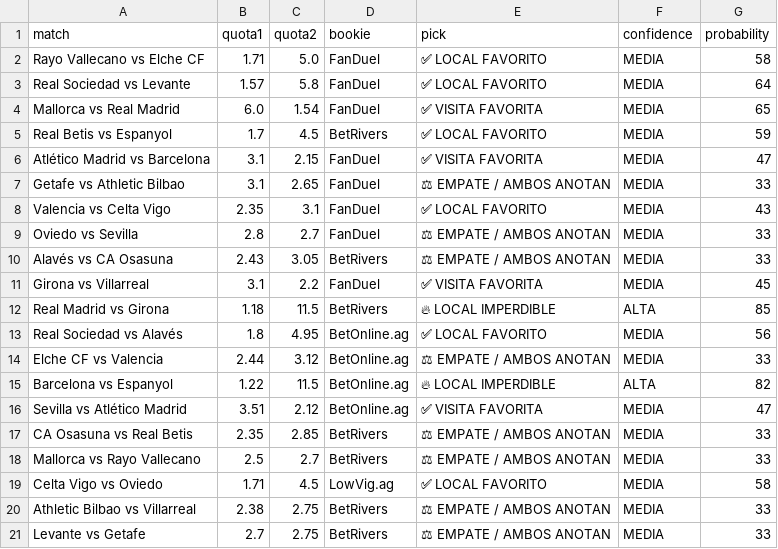
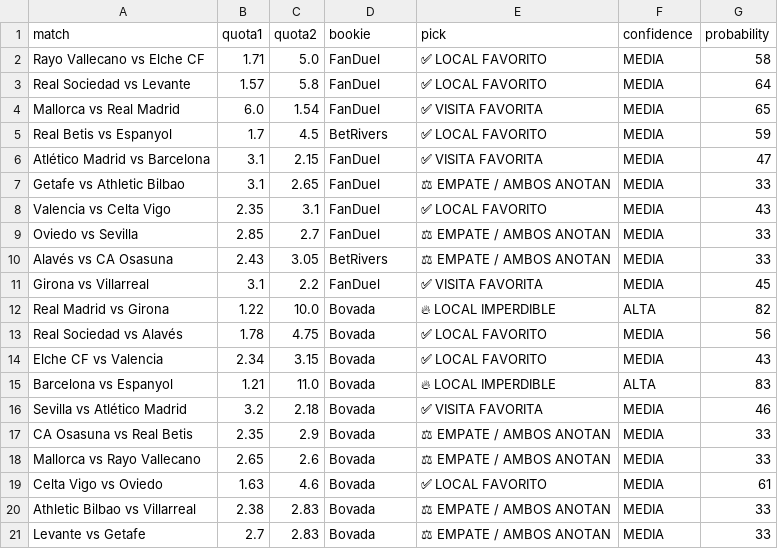
Before and after one commit to bernardinojosse/ia-deportiva-pro, a CSV file: campionati/campionato06.csv, drawn as a sheet; the diff names each change by its address in the sheet, - before the commit and + after, or states it on an @@ line.

```diff
--- a/campionati/campionato06.csv
+++ b/campionati/campionato06.csv
-B9 (quota1): 2.8
+B9 (quota1): 2.85
-B12 (quota1): 1.18
+B12 (quota1): 1.22
-C12 (quota2): 11.5
+C12 (quota2): 10.0
-D12 (bookie): BetRivers
+D12 (bookie): Bovada
-G12 (probability): 85
+G12 (probability): 82
-B13 (quota1): 1.8
+B13 (quota1): 1.78
-C13 (quota2): 4.95
+C13 (quota2): 4.75
-D13:D16 (bookie): BetOnline.ag
+D13:D16 (bookie): Bovada
-B14 (quota1): 2.44
+B14 (quota1): 2.34
-C14 (quota2): 3.12
+C14 (quota2): 3.15
-E14 (pick): ⚖ EMPATE / AMBOS ANOTAN
+E14 (pick): ✅ LOCAL FAVORITO
-G14 (probability): 33
+G14 (probability): 43
-B15 (quota1): 1.22
+B15 (quota1): 1.21
-C15 (quota2): 11.5
+C15 (quota2): 11.0
-G15 (probability): 82
+G15 (probability): 83
-B16 (quota1): 3.51
+B16 (quota1): 3.2
-C16 (quota2): 2.12
+C16 (quota2): 2.18
-G16 (probability): 47
+G16 (probability): 46
-C17 (quota2): 2.85
+C17 (quota2): 2.9
-D17:D18 (bookie): BetRivers
+D17:D18 (bookie): Bovada
-B18 (quota1): 2.5
+B18 (quota1): 2.65
-C18 (quota2): 2.7
+C18 (quota2): 2.6
-B19 (quota1): 1.71
+B19 (quota1): 1.63
-C19 (quota2): 4.5
+C19 (quota2): 4.6
-D19 (bookie): LowVig.ag
+D19 (bookie): Bovada
-G19 (probability): 58
+G19 (probability): 61
-C20:C21 (quota2): 2.75
+C20:C21 (quota2): 2.83
-D20:D21 (bookie): BetRivers
+D20:D21 (bookie): Bovada
```
Also changed, not shown: campionati/campionato0.csv, campionati/campionato01.csv.
